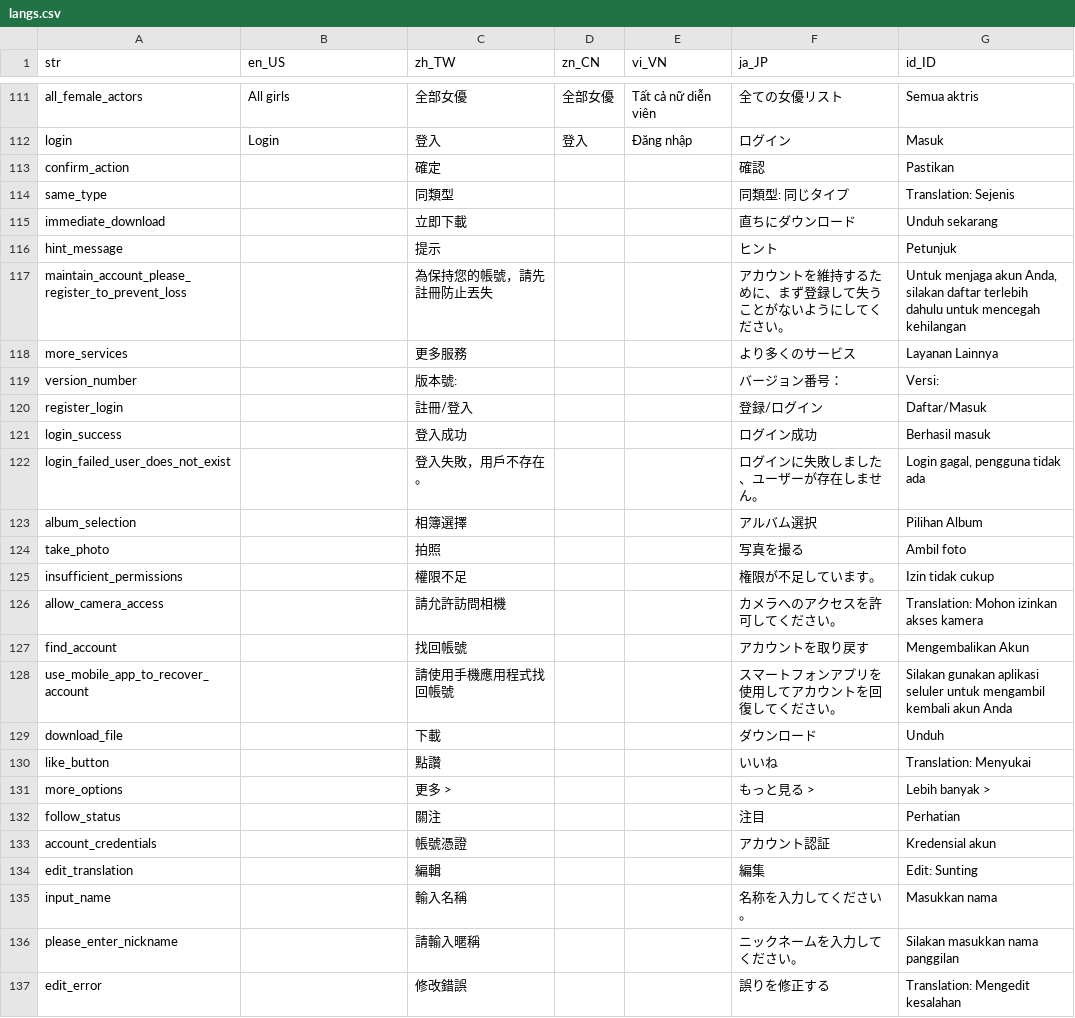
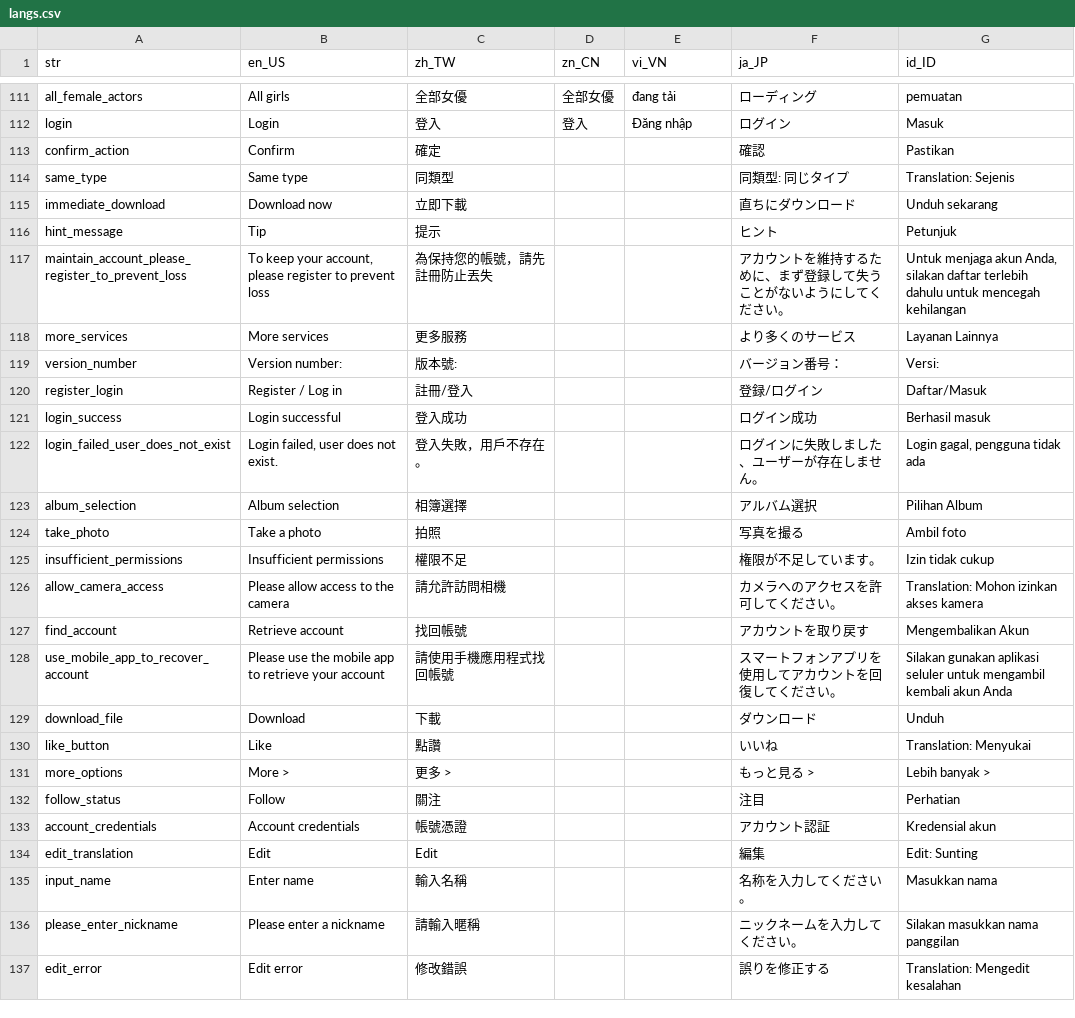
Before and after one commit to smallseven1213/hm-video-app, a CSV file: apps/app_gs/assets/langs/langs.csv, drawn as a sheet; only a part is shown, gaps mark what is left out; the diff covers the shown part only; the diff names each change by its address in the sheet, - before the commit and + after, or states it on an @@ line.

```diff
--- a/apps/app_gs/assets/langs/langs.csv
+++ b/apps/app_gs/assets/langs/langs.csv
-E111 (vi_VN): Tất cả nữ diễn viên
+E111 (vi_VN): đang tải
-F111 (ja_JP): 全ての女優リスト
+F111 (ja_JP): ローディング
-G111 (id_ID): Semua aktris
+G111 (id_ID): pemuatan
-B113 (en_US): (empty)
+B113 (en_US): Confirm
-B114 (en_US): (empty)
+B114 (en_US): Same type
-B115 (en_US): (empty)
+B115 (en_US): Download now
-B116 (en_US): (empty)
+B116 (en_US): Tip
-B117 (en_US): (empty)
+B117 (en_US): To keep your account, please register to prevent loss
-B118 (en_US): (empty)
+B118 (en_US): More services
-B119 (en_US): (empty)
+B119 (en_US): Version number:
-B120 (en_US): (empty)
+B120 (en_US): Register / Log in
-B121 (en_US): (empty)
+B121 (en_US): Login successful
-B122 (en_US): (empty)
+B122 (en_US): Login failed, user does not exist.
-B123 (en_US): (empty)
+B123 (en_US): Album selection
-B124 (en_US): (empty)
+B124 (en_US): Take a photo
-B125 (en_US): (empty)
+B125 (en_US): Insufficient permissions
-B126 (en_US): (empty)
+B126 (en_US): Please allow access to the camera
-B127 (en_US): (empty)
+B127 (en_US): Retrieve account
-B128 (en_US): (empty)
+B128 (en_US): Please use the mobile app to retrieve your account
-B129 (en_US): (empty)
+B129 (en_US): Download
-B130 (en_US): (empty)
+B130 (en_US): Like
-B131 (en_US): (empty)
+B131 (en_US): More >
-B132 (en_US): (empty)
+B132 (en_US): Follow
-B133 (en_US): (empty)
+B133 (en_US): Account credentials
-B134 (en_US): (empty)
+B134 (en_US): Edit
-C134 (zh_TW): 編輯
+C134 (zh_TW): Edit
-B135 (en_US): (empty)
+B135 (en_US): Enter name
-B136 (en_US): (empty)
+B136 (en_US): Please enter a nickname
-B137 (en_US): (empty)
+B137 (en_US): Edit error
```
Also changed, not shown: 94 edited cells elsewhere in this file, apps/app_wl_ph1/assets/langs/langs.csv, 12 other files.
